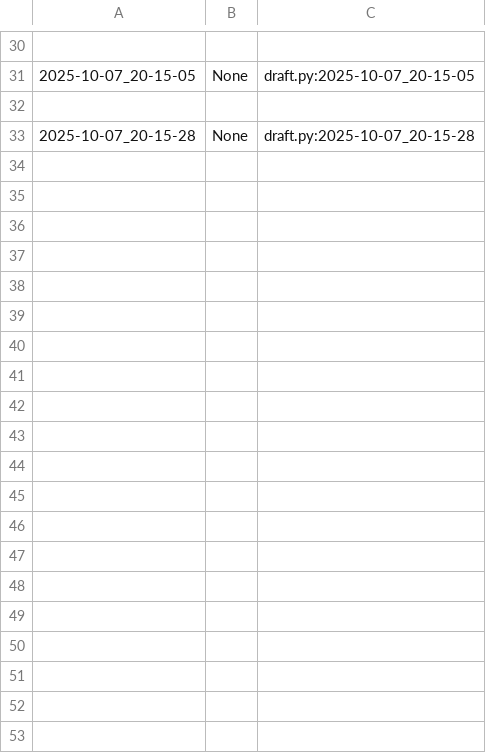
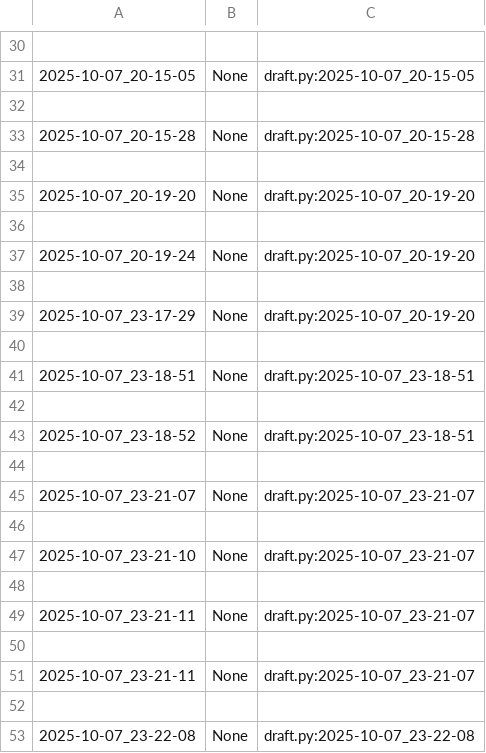
Before and after one commit to qxcode-course/poo-dd-cd-bloco-b-leosilvadev1, a CSV file: myrep/.tko/track/poo@camisa/track.csv, drawn as a sheet; only a part is shown, gaps mark what is left out; the diff covers the shown part only; the diff names each change by its address in the sheet, - before the commit and + after, or states it on an @@ line.

Commit message:
camisa completa

```diff
--- a/myrep/.tko/track/poo@camisa/track.csv
+++ b/myrep/.tko/track/poo@camisa/track.csv
+row 34: (empty)
+row 35: 2025-10-07_20-19-20 | None | draft.py:2025-10-07_20-19-20
+row 36: (empty)
+row 37: 2025-10-07_20-19-24 | None | draft.py:2025-10-07_20-19-20
+row 38: (empty)
+row 39: 2025-10-07_23-17-29 | None | draft.py:2025-10-07_20-19-20
+row 40: (empty)
+row 41: 2025-10-07_23-18-51 | None | draft.py:2025-10-07_23-18-51
+row 42: (empty)
+row 43: 2025-10-07_23-18-52 | None | draft.py:2025-10-07_23-18-51
+row 44: (empty)
+row 45: 2025-10-07_23-21-07 | None | draft.py:2025-10-07_23-21-07
+row 46: (empty)
+row 47: 2025-10-07_23-21-10 | None | draft.py:2025-10-07_23-21-07
+row 48: (empty)
+row 49: 2025-10-07_23-21-11 | None | draft.py:2025-10-07_23-21-07
+row 50: (empty)
+row 51: 2025-10-07_23-21-11 | None | draft.py:2025-10-07_23-21-07
+row 52: (empty)
+row 53: 2025-10-07_23-22-08 | None | draft.py:2025-10-07_23-22-08
```
Also changed, not shown: 88 added rows elsewhere in this file, myrep/.tko/track/poo@chinela/track.csv, 5 other files.
